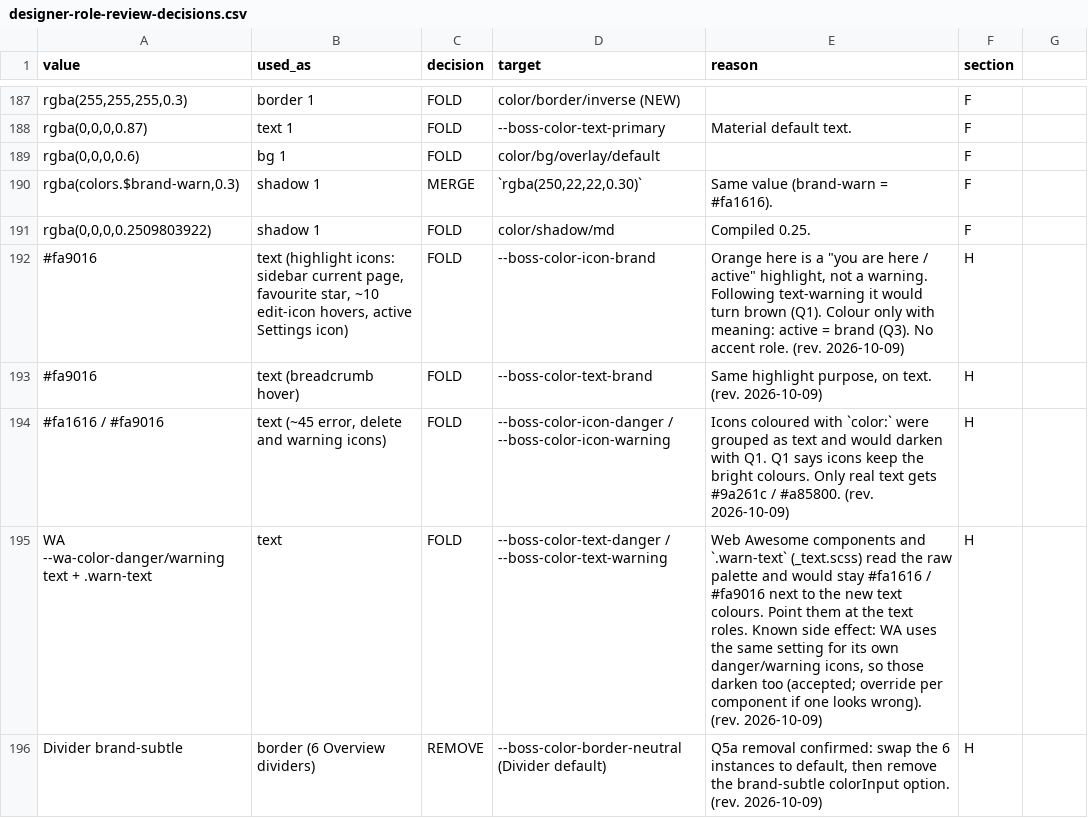
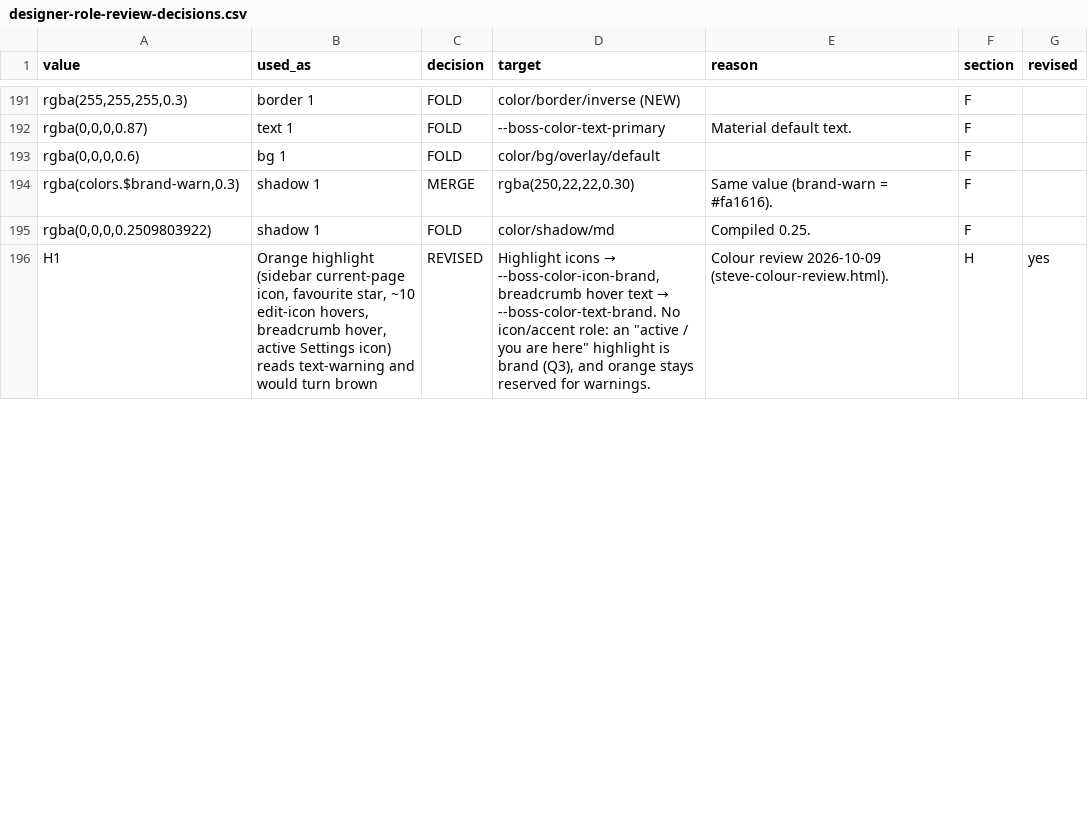
Before and after one commit to BOSS-DesignTeam/designSystem, a CSV file: colour-review/designer-role-review-decisions.csv, drawn as a sheet; only a part is shown, gaps mark what is left out; removed rows and columns are numbered as before the commit, all else as after; the diff covers the shown part only; the diff names each change by its address in the sheet, - before the commit and + after, or states it on an @@ line.

```diff
--- a/colour-review/designer-role-review-decisions.csv
+++ b/colour-review/designer-role-review-decisions.csv
-G1: (empty)
+G1: revised
-D194 (target): `rgba(250,22,22,0.30)`
+D194 (target): rgba(250,22,22,0.30)
-row 192: #fa9016 | text (highlight icons: sidebar current page, favourite star, ~10 edit-icon hovers, active Settings icon) | FOLD | --boss-color-icon-brand | Orange here is a "you are here / active" highlight, not a warning. Following text-warning it would turn brown (Q1). Colour only with meaning: active = brand (Q3). No accent role. (rev. 2026-10-09) | H
-row 193: #fa9016 | text (breadcrumb hover) | FOLD | --boss-color-text-brand | Same highlight purpose, on text. (rev. 2026-10-09) | H
-row 194: #fa1616 / #fa9016 | text (~45 error, delete and warning icons) | FOLD | --boss-color-icon-danger / --boss-color-icon-warning | Icons coloured with `color:` were grouped as text and would darken with Q1. Q1 says icons keep the bright colours. Only real text gets #9a261c / #a85800. (rev. 2026-10-09) | H
-row 195: WA --wa-color-danger/warning text + .warn-text | text | FOLD | --boss-color-text-danger / --boss-color-text-warning | Web Awesome components and `.warn-text` (_text.scss) read the raw palette and would stay #fa1616 / #fa9016 next to the new text colours. Point them at the text roles. Known side effect: WA uses the same setting for its own danger/warning icons, so those darken too (accepted; override per component if one looks wrong). (rev. 2026-10-09) | H
-row 196: Divider brand-subtle | border (6 Overview dividers) | REMOVE | --boss-color-border-neutral (Divider default) | Q5a removal confirmed: swap the 6 instances to default, then remove the brand-subtle colorInput option. (rev. 2026-10-09) | H
+row 196: H1 | Orange highlight (sidebar current-page icon, favourite star, ~10 edit-icon hovers, breadcrumb hover, active Settings icon) reads text-warning and would turn brown | REVISED | Highlight icons → --boss-color-icon-brand, breadcrumb hover text → --boss-color-text-brand. No icon/accent role: an "active / you are here" highlight is brand (Q3), and orange stays reserved for warnings. | Colour review 2026-10-09 (steve-colour-review.html). | H | yes
```
Also changed, not shown: 12 added rows and 39 edited cells elsewhere in this file.
